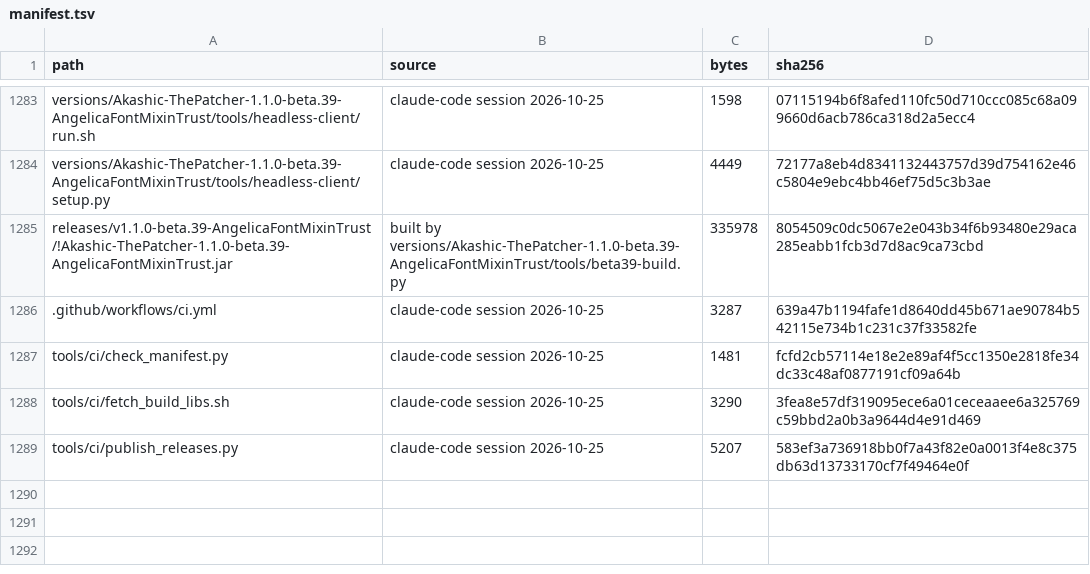
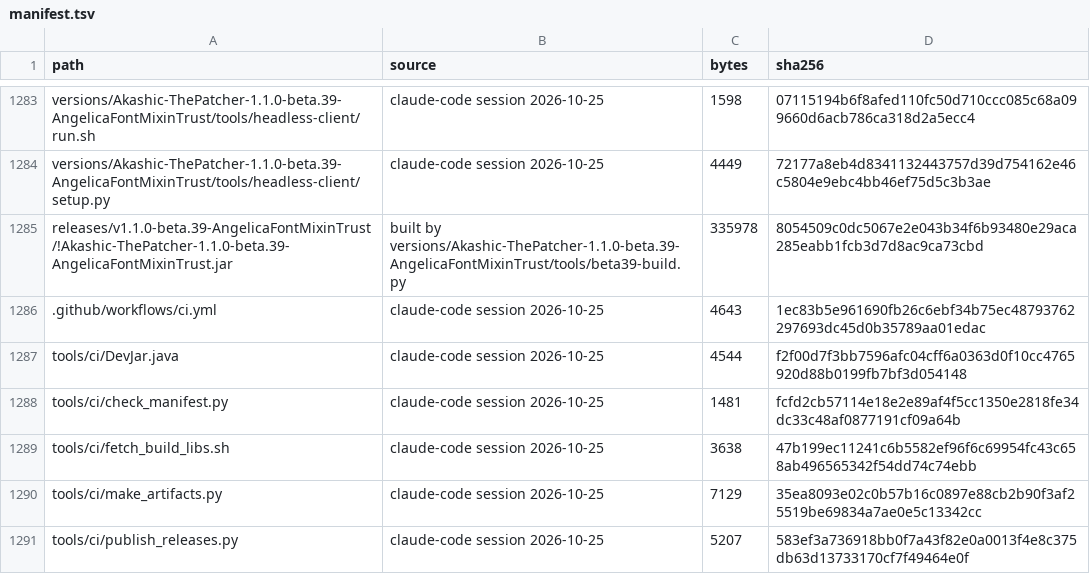
Before and after one commit to Akashiic/AkashicThePatcher, a TSV file: data/manifest.tsv, drawn as a sheet; only a part is shown, gaps mark what is left out.

```diff
--- a/data/manifest.tsv
+++ b/data/manifest.tsv
@@ -1285,5 +1285,7 @@ versions/Akashic-ThePatcher-1.1.0-beta.39-AngelicaFontMixinTrust/tools/headless-
 releases/v1.1.0-beta.39-AngelicaFontMixinTrust/!Akashic-ThePatcher-1.1.0-beta.39-AngelicaFontMixinTrust.jar	built by versions/Akashic-ThePatcher-1.1.0-beta.39-AngelicaFontMixinTrust/tools/beta39-build.py	335978	8054509c0dc5067e2e043b34f6b93480e29aca285eabb1fcb3d7d8ac9ca73cbd
-.github/workflows/ci.yml	claude-code session 2026-10-25	3287	639a47b1194fafe1d8640dd45b671ae90784b542115e734b1c231c37f33582fe
+.github/workflows/ci.yml	claude-code session 2026-10-25	4643	1ec83b5e961690fb26c6ebf34b75ec48793762297693dc45d0b35789aa01edac
+tools/ci/DevJar.java	claude-code session 2026-10-25	4544	f2f00d7f3bb7596afc04cff6a0363d0f10cc4765920d88b0199fb7bf3d054148
 tools/ci/check_manifest.py	claude-code session 2026-10-25	1481	fcfd2cb57114e18e2e89af4f5cc1350e2818fe34dc33c48af0877191cf09a64b
-tools/ci/fetch_build_libs.sh	claude-code session 2026-10-25	3290	3fea8e57df319095ece6a01ceceaaee6a325769c59bbd2a0b3a9644d4e91d469
+tools/ci/fetch_build_libs.sh	claude-code session 2026-10-25	3638	47b199ec11241c6b5582ef96f6c69954fc43c658ab496565342f54dd74c74ebb
+tools/ci/make_artifacts.py	claude-code session 2026-10-25	7129	35ea8093e02c0b57b16c0897e88cb2b90f3af25519be69834a7ae0e5c13342cc
 tools/ci/publish_releases.py	claude-code session 2026-10-25	5207	583ef3a736918bb0f7a43f82e0a0013f4e8c375db63d13733170cf7f49464e0f
```
Also changed, not shown: 5 other files.
